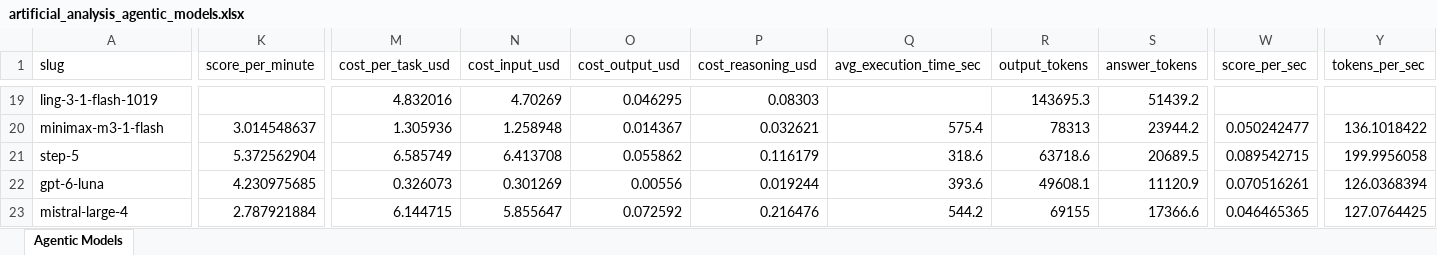
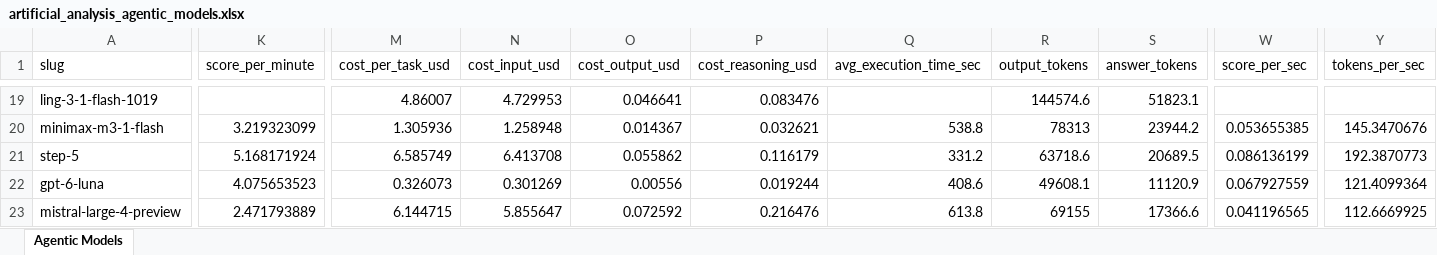
Before and after one commit to ons96/coding-agents-leaderboard, an Excel workbook: data/artificial_analysis_agentic_models.xlsx, sheet Agentic Models, drawn as a sheet; only a part is shown, gaps mark what is left out; values as stored, in another font and other column widths than the file's, no borders; the diff covers the shown part only; the diff names each change by its address in the sheet, - before the commit and + after, or states it on an @@ line.

```diff
--- a/data/artificial_analysis_agentic_models.xlsx (sheet Agentic Models)
+++ b/data/artificial_analysis_agentic_models.xlsx (sheet Agentic Models)
-M19 (cost_per_task_usd): 4.832016
+M19 (cost_per_task_usd): 4.86007
-N19 (cost_input_usd): 4.70269
+N19 (cost_input_usd): 4.729953
-O19 (cost_output_usd): 0.046295
+O19 (cost_output_usd): 0.046641
-P19 (cost_reasoning_usd): 0.08303
+P19 (cost_reasoning_usd): 0.083476
-R19 (output_tokens): 143695.3
+R19 (output_tokens): 144574.6
-S19 (answer_tokens): 51439.2
+S19 (answer_tokens): 51823.1
-K20 (score_per_minute): 3.014548637
+K20 (score_per_minute): 3.219323099
-Q20 (avg_execution_time_sec): 575.4
+Q20 (avg_execution_time_sec): 538.8
-W20 (score_per_sec): 0.050242477
+W20 (score_per_sec): 0.053655385
-Y20 (tokens_per_sec): 136.1018422
+Y20 (tokens_per_sec): 145.3470676
-K21 (score_per_minute): 5.372562904
+K21 (score_per_minute): 5.168171924
-Q21 (avg_execution_time_sec): 318.6
+Q21 (avg_execution_time_sec): 331.2
-W21 (score_per_sec): 0.089542715
+W21 (score_per_sec): 0.086136199
-Y21 (tokens_per_sec): 199.9956058
+Y21 (tokens_per_sec): 192.3870773
-K22 (score_per_minute): 4.230975685
+K22 (score_per_minute): 4.075653523
-Q22 (avg_execution_time_sec): 393.6
+Q22 (avg_execution_time_sec): 408.6
-W22 (score_per_sec): 0.070516261
+W22 (score_per_sec): 0.067927559
-Y22 (tokens_per_sec): 126.0368394
+Y22 (tokens_per_sec): 121.4099364
-A23 (slug): mistral-large-4
+A23 (slug): mistral-large-4-preview
-K23 (score_per_minute): 2.787921884
+K23 (score_per_minute): 2.471793889
-Q23 (avg_execution_time_sec): 544.2
+Q23 (avg_execution_time_sec): 613.8
-W23 (score_per_sec): 0.046465365
+W23 (score_per_sec): 0.041196565
-Y23 (tokens_per_sec): 127.0764425
+Y23 (tokens_per_sec): 112.6669925
```
Also changed, not shown: 1 added row, 1 removed row and 86 edited cells elsewhere in this sheet, data/artificial_analysis_coding_agents.xlsx, 16 other files.
